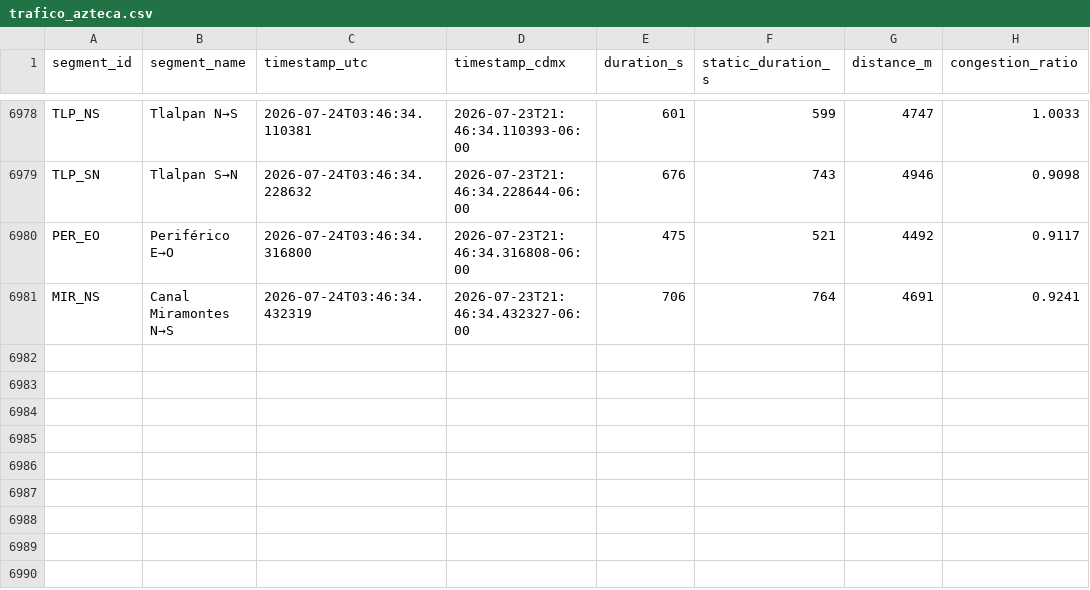
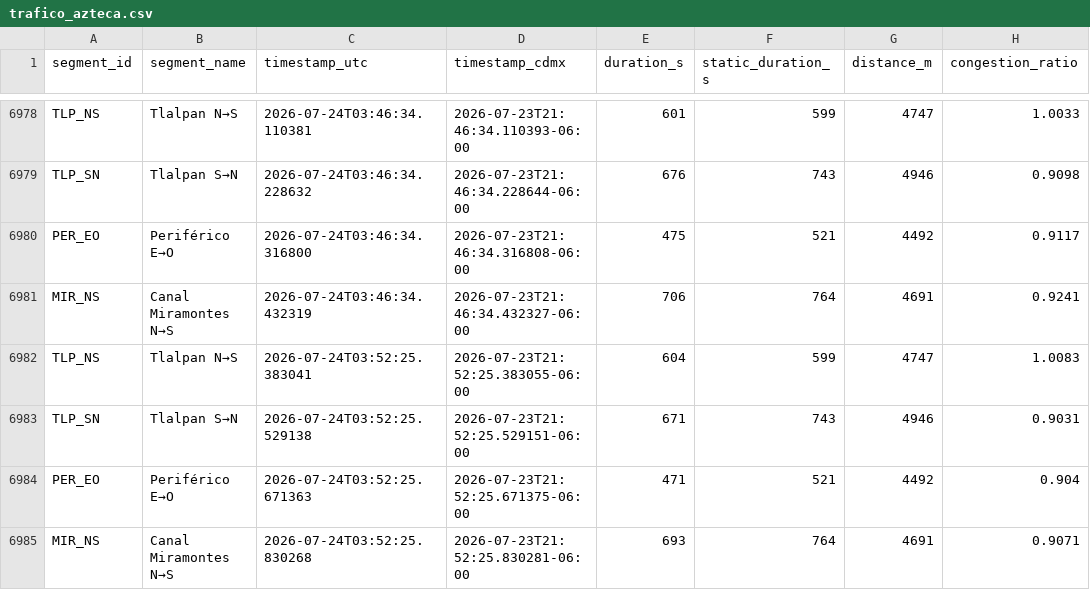
Before and after one commit to almiuxcs/trafico-azteca, a CSV file: data/trafico_azteca.csv, drawn as a sheet; only a part is shown, gaps mark what is left out.

```diff
--- a/data/trafico_azteca.csv
+++ b/data/trafico_azteca.csv
@@ -6981 +6981,5 @@ PER_EO,Periférico E→O,2026-07-24T03:46:34.316800,2026-07-23T21:46:34.316808-0
 MIR_NS,Canal Miramontes N→S,2026-07-24T03:46:34.432319,2026-07-23T21:46:34.432327-06:00,706,764,4691,0.9241
+TLP_NS,Tlalpan N→S,2026-07-24T03:52:25.383041,2026-07-23T21:52:25.383055-06:00,604,599,4747,1.0083
+TLP_SN,Tlalpan S→N,2026-07-24T03:52:25.529138,2026-07-23T21:52:25.529151-06:00,671,743,4946,0.9031
+PER_EO,Periférico E→O,2026-07-24T03:52:25.671363,2026-07-23T21:52:25.671375-06:00,471,521,4492,0.904
+MIR_NS,Canal Miramontes N→S,2026-07-24T03:52:25.830268,2026-07-23T21:52:25.830281-06:00,693,764,4691,0.9071
```
